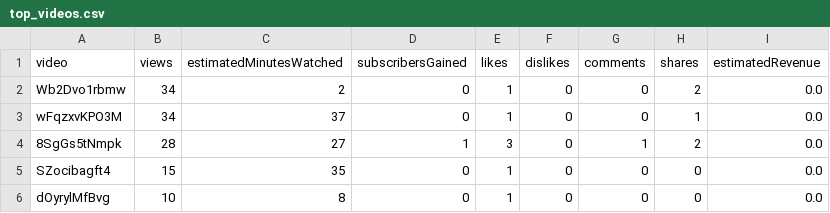
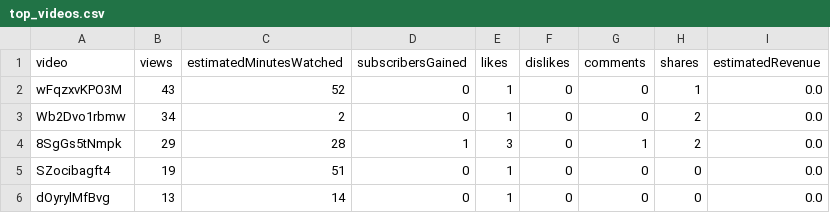
Before and after one commit to kj197835/youtube, a CSV file: data/top_videos.csv, drawn as a sheet.

```diff
--- a/data/top_videos.csv
+++ b/data/top_videos.csv
@@ -1,6 +1,6 @@
 video,views,estimatedMinutesWatched,subscribersGained,likes,dislikes,comments,shares,estimatedRevenue
+wFqzxvKPO3M,43,52,0,1,0,0,1,0.0
 Wb2Dvo1rbmw,34,2,0,1,0,0,2,0.0
-wFqzxvKPO3M,34,37,0,1,0,0,1,0.0
-8SgGs5tNmpk,28,27,1,3,0,1,2,0.0
-SZocibagft4,15,35,0,1,0,0,0,0.0
-dOyrylMfBvg,10,8,0,1,0,0,0,0.0
+8SgGs5tNmpk,29,28,1,3,0,1,2,0.0
+SZocibagft4,19,51,0,1,0,0,0,0.0
+dOyrylMfBvg,13,14,0,1,0,0,0,0.0
```
Also changed, not shown: data/youtube_stats.csv, 3 other files.
